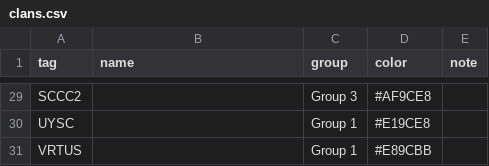
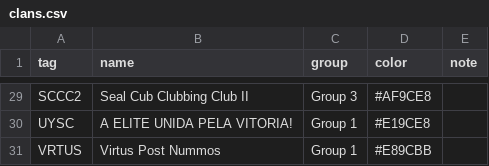
Before and after one commit to seanr87/smoke-signals, a CSV file: smoke/clans.csv, drawn as a sheet; only a part is shown, gaps mark what is left out; the diff covers the shown part only; the diff names each change by its address in the sheet, - before the commit and + after, or states it on an @@ line.

Commit message:
Clan full names from the tournament API; drift games back in awards with a page note; award-name line on About

```diff
--- a/smoke/clans.csv
+++ b/smoke/clans.csv
-B29 (name): (empty)
+B29 (name): Seal Cub Clubbing Club II
-B30 (name): (empty)
+B30 (name): A ELITE UNIDA PELA VITORIA!
-B31 (name): (empty)
+B31 (name): Virtus Post Nummos
```
Also changed, not shown: 27 edited cells elsewhere in this file, smoke/data-quality.csv, 2 other files.
